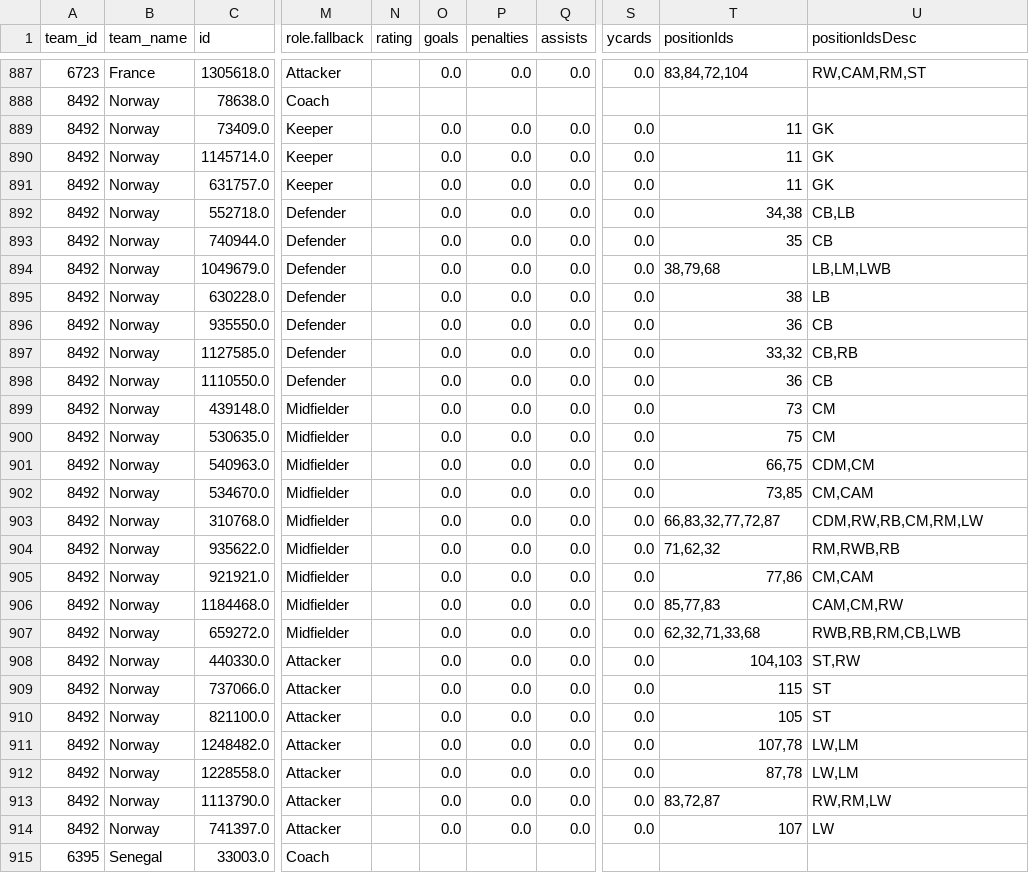
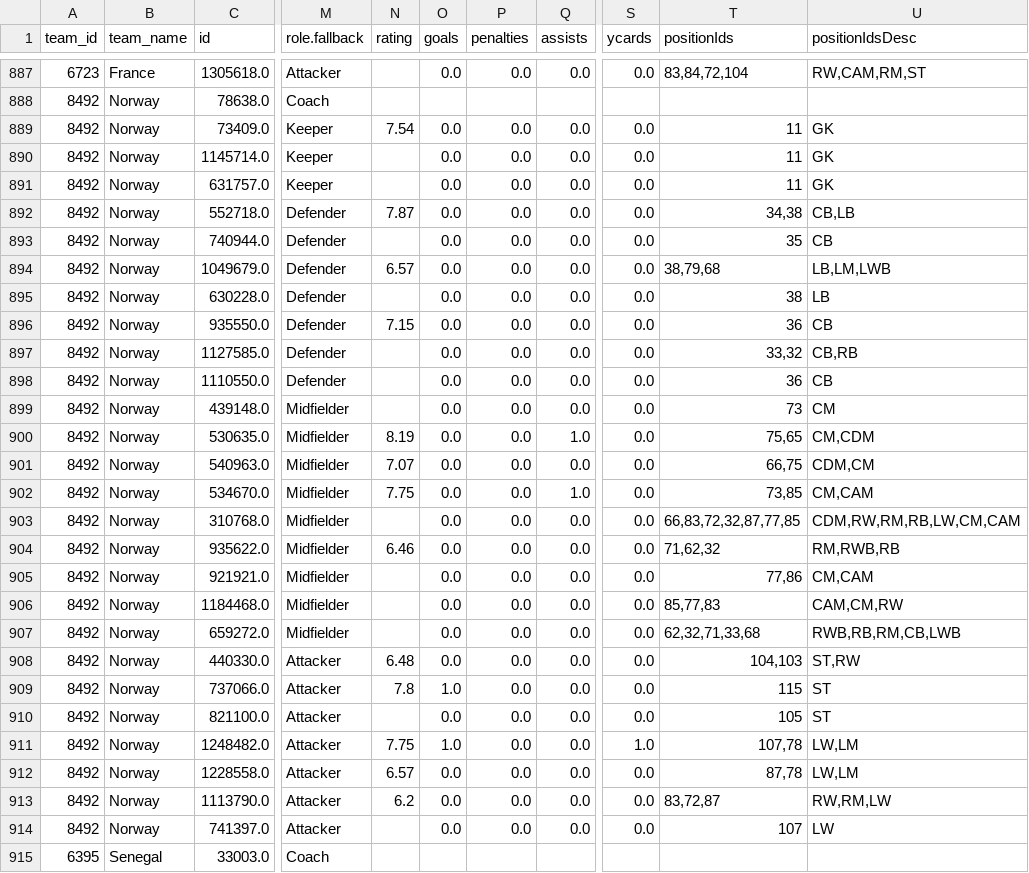
Before and after one commit to CescBlanco/world_cup_26_dashboard, a CSV file: worldcup26/data/all_players_wc26_fotmob.csv, drawn as a sheet; only a part is shown, gaps mark what is left out; the diff covers the shown part only; the diff names each change by its address in the sheet, - before the commit and + after, or states it on an @@ line.

```diff
--- a/worldcup26/data/all_players_wc26_fotmob.csv
+++ b/worldcup26/data/all_players_wc26_fotmob.csv
-N889 (rating): (empty)
+N889 (rating): 7.54
-N892 (rating): (empty)
+N892 (rating): 7.87
-N894 (rating): (empty)
+N894 (rating): 6.57
-N896 (rating): (empty)
+N896 (rating): 7.15
-N900 (rating): (empty)
+N900 (rating): 8.19
-Q900 (assists): 0.0
+Q900 (assists): 1.0
-T900 (positionIds): 75
+T900 (positionIds): 75,65
-U900 (positionIdsDesc): CM
+U900 (positionIdsDesc): CM,CDM
-N901 (rating): (empty)
+N901 (rating): 7.07
-N902 (rating): (empty)
+N902 (rating): 7.75
-Q902 (assists): 0.0
+Q902 (assists): 1.0
-T903 (positionIds): 66,83,32,77,72,87
+T903 (positionIds): 66,83,72,32,87,77,85
-U903 (positionIdsDesc): CDM,RW,RB,CM,RM,LW
+U903 (positionIdsDesc): CDM,RW,RM,RB,LW,CM,CAM
-N904 (rating): (empty)
+N904 (rating): 6.46
-N908 (rating): (empty)
+N908 (rating): 6.48
-N909 (rating): (empty)
+N909 (rating): 7.8
-O909 (goals): 0.0
+O909 (goals): 1.0
-N911 (rating): (empty)
+N911 (rating): 7.75
-O911 (goals): 0.0
+O911 (goals): 1.0
-S911 (ycards): 0.0
+S911 (ycards): 1.0
-N912 (rating): (empty)
+N912 (rating): 6.57
-N913 (rating): (empty)
+N913 (rating): 6.2
```
Also changed, not shown: 2 added rows, 2 removed rows and 33 edited cells elsewhere in this file, worldcup26/data/fixtures_wc26_stages.csv, 3 other files.
